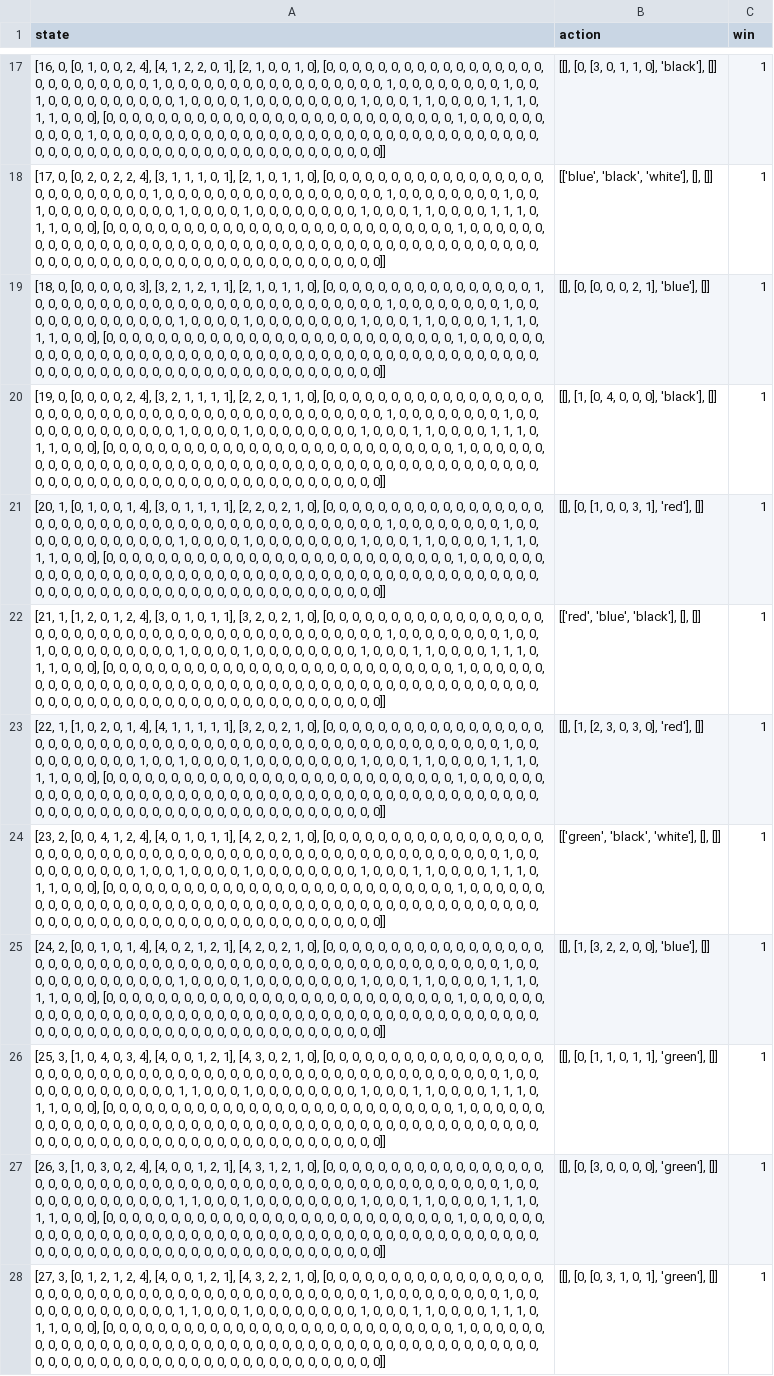
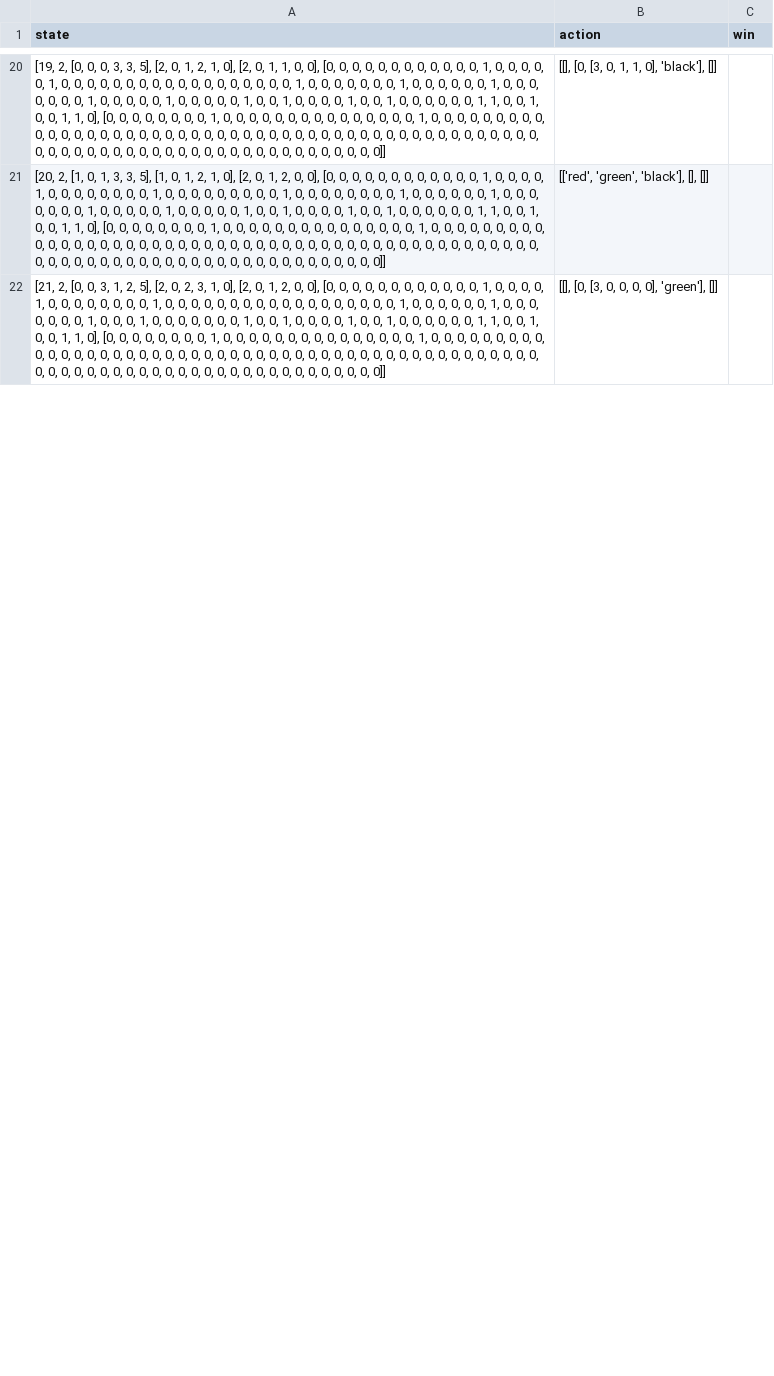
Before and after one commit to dangthevang/gym-splendor, a CSV file: State_tam_2.csv, drawn as a sheet; only a part is shown, gaps mark what is left out; removed rows and columns are numbered as before the commit, all else as after; the diff covers the shown part only; the diff names each change by its address in the sheet, - before the commit and + after, or states it on an @@ line.

```diff
--- a/State_tam_2.csv
+++ b/State_tam_2.csv
-A20 (state): [16, 0, [0, 1, 0, 0, 2, 4], [4, 1, 2, 2, 0, 1], [2, 1, 0, 0, 1, 0], [0, 0, 0, 0, 0, 0, 0, 0, 0, 0, 0, 0, 0, 0, 0, 0, 0, 0, 0, 0, 0, 0, 0, 0, 0, 0, 1, 0, 0, 0, 0, 0, 0, 0, 0, 0, 0, 0, 0, 0, 0, 0, 0, 0, 1, 0, 0, 0, 0, 0, 0, 0, 0, 1, 0, 0, 1, 0, 0, 0, 0, 0, 0, 0, 0, 0, 0, 1, 0, 0, 0, 0, 1, 0, 0, 0, 0, 0, 0, 0, 0, 1, 0, 0, 0, 1, 1, 0, 0, 0, 0, 1, 1, 1, 0, 1, 1, 0, 0, 0], [0, 0, 0, 0, 0, 0, 0, 0, 0, 0, 0, 0, 0, 0, 0, 0, 0, 0, 0, 0, 0, 0, 0, 0, 0, 0, 0, 1, 0, 0, 0, 0, 0, 0, 0, 0, 0, 0, 1, 0, 0,…
+A20 (state): [19, 2, [0, 0, 0, 3, 3, 5], [2, 0, 1, 2, 1, 0], [2, 0, 1, 1, 0, 0], [0, 0, 0, 0, 0, 0, 0, 0, 0, 0, 0, 0, 1, 0, 0, 0, 0, 0, 1, 0, 0, 0, 0, 0, 0, 0, 0, 0, 0, 0, 0, 0, 0, 0, 0, 0, 0, 1, 0, 0, 0, 0, 0, 0, 0, 1, 0, 0, 0, 0, 0, 0, 1, 0, 0, 0, 0, 0, 0, 0, 1, 0, 0, 0, 0, 0, 1, 0, 0, 0, 0, 0, 1, 0, 0, 1, 0, 0, 0, 0, 1, 0, 0, 1, 0, 0, 0, 0, 0, 0, 1, 1, 0, 0, 1, 0, 0, 1, 1, 0], [0, 0, 0, 0, 0, 0, 0, 0, 1, 0, 0, 0, 0, 0, 0, 0, 0, 0, 0, 0, 0, 0, 0, 0, 1, 0, 0, 0, 0, 0, 0, 0, 0, 0, 0, 0, 0, 0, 0, 0, 0,…
-C20 (win): 1
+C20 (win): (empty)
-row 18: [17, 0, [0, 2, 0, 2, 2, 4], [3, 1, 1, 1, 0, 1], [2, 1, 0, 1, 1, 0], [0, 0, 0, 0, 0, 0, 0, 0, 0, 0, 0, 0, 0, 0, 0, 0, 0, 0, 0, 0, 0, 0, 0, 0, 0, 0, 1, 0, 0, 0, 0, 0, 0, 0, 0, 0, 0, 0, 0, 0, 0, 0, 0, 0, 1, 0, 0, 0, 0, 0, 0, 0, 0, 1, 0, 0, 1, 0, 0, 0, 0, 0, 0, 0, 0, 0, 0, 1, 0, 0, 0, 0, 1, 0, 0, 0, 0, 0, 0, 0, 0, 1, 0, 0, 0, 1, 1, 0, 0, 0, 0, 1, 1, 1, 0, 1, 1, 0, 0, 0], [0, 0, 0, 0, 0, 0, 0, 0, 0, 0, 0, 0, 0, 0, 0, 0, 0, 0, 0, 0, 0, 0, 0, 0, 0, 0, 0, 1, 0, 0, 0, 0, 0, 0, 0, 0, 0, 0, 0, 0, 0, 0, 0, 0, 0, 0, 0, 0, 0, 0, 0, 0, 0, 0, 0, 0, 0, 0, 0, 0, 0, 0, 0, 0, 0, 0, 0, 0, 0, 0, 0, 0, 0, 0, 0, 0, 0, 0, 0, 0, 0, 0, 0, 0, 0, 0, 0, 0, 0, 0, 0, 0, 0, 0, 0, 0, 0, 0, 0, 0]] | [['blue', 'black', 'white'], [], []] | 1
-row 19: [18, 0, [0, 0, 0, 0, 0, 3], [3, 2, 1, 2, 1, 1], [2, 1, 0, 1, 1, 0], [0, 0, 0, 0, 0, 0, 0, 0, 0, 0, 0, 0, 0, 0, 0, 0, 1, 0, 0, 0, 0, 0, 0, 0, 0, 0, 0, 0, 0, 0, 0, 0, 0, 0, 0, 0, 0, 0, 0, 0, 0, 0, 0, 0, 1, 0, 0, 0, 0, 0, 0, 0, 0, 1, 0, 0, 0, 0, 0, 0, 0, 0, 0, 0, 0, 0, 0, 1, 0, 0, 0, 0, 1, 0, 0, 0, 0, 0, 0, 0, 0, 1, 0, 0, 0, 1, 1, 0, 0, 0, 0, 1, 1, 1, 0, 1, 1, 0, 0, 0], [0, 0, 0, 0, 0, 0, 0, 0, 0, 0, 0, 0, 0, 0, 0, 0, 0, 0, 0, 0, 0, 0, 0, 0, 0, 0, 0, 1, 0, 0, 0, 0, 0, 0, 0, 0, 0, 0, 0, 0, 0, 0, 0, 0, 0, 0, 0, 0, 0, 0, 0, 0, 0, 0, 0, 0, 0, 0, 0, 0, 0, 0, 0, 0, 0, 0, 0, 0, 0, 0, 0, 0, 0, 0, 0, 0, 0, 0, 0, 0, 0, 0, 0, 0, 0, 0, 0, 0, 0, 0, 0, 0, 0, 0, 0, 0, 0, 0, 0, 0]] | [[], [0, [0, 0, 0, 2, 1], 'blue'], []] | 1
-row 20: [19, 0, [0, 0, 0, 0, 2, 4], [3, 2, 1, 1, 1, 1], [2, 2, 0, 1, 1, 0], [0, 0, 0, 0, 0, 0, 0, 0, 0, 0, 0, 0, 0, 0, 0, 0, 0, 0, 0, 0, 0, 0, 0, 0, 0, 0, 0, 0, 0, 0, 0, 0, 0, 0, 0, 0, 0, 0, 0, 0, 0, 0, 0, 0, 1, 0, 0, 0, 0, 0, 0, 0, 0, 1, 0, 0, 0, 0, 0, 0, 0, 0, 0, 0, 0, 0, 0, 1, 0, 0, 0, 0, 1, 0, 0, 0, 0, 0, 0, 0, 0, 1, 0, 0, 0, 1, 1, 0, 0, 0, 0, 1, 1, 1, 0, 1, 1, 0, 0, 0], [0, 0, 0, 0, 0, 0, 0, 0, 0, 0, 0, 0, 0, 0, 0, 0, 0, 0, 0, 0, 0, 0, 0, 0, 0, 0, 0, 1, 0, 0, 0, 0, 0, 0, 0, 0, 0, 0, 0, 0, 0, 0, 0, 0, 0, 0, 0, 0, 0, 0, 0, 0, 0, 0, 0, 0, 0, 0, 0, 0, 0, 0, 0, 0, 0, 0, 0, 0, 0, 0, 0, 0, 0, 0, 0, 0, 0, 0, 0, 0, 0, 0, 0, 0, 0, 0, 0, 0, 0, 0, 0, 0, 0, 0, 0, 0, 0, 0, 0, 0]] | [[], [1, [0, 4, 0, 0, 0], 'black'], []] | 1
-row 21: [20, 1, [0, 1, 0, 0, 1, 4], [3, 0, 1, 1, 1, 1], [2, 2, 0, 2, 1, 0], [0, 0, 0, 0, 0, 0, 0, 0, 0, 0, 0, 0, 0, 0, 0, 0, 0, 0, 0, 0, 0, 0, 0, 0, 0, 0, 0, 0, 0, 0, 0, 0, 0, 0, 0, 0, 0, 0, 0, 0, 0, 0, 0, 0, 1, 0, 0, 0, 0, 0, 0, 0, 0, 1, 0, 0, 0, 0, 0, 0, 0, 0, 0, 0, 0, 0, 0, 1, 0, 0, 0, 0, 1, 0, 0, 0, 0, 0, 0, 0, 0, 1, 0, 0, 0, 1, 1, 0, 0, 0, 0, 1, 1, 1, 0, 1, 1, 0, 0, 0], [0, 0, 0, 0, 0, 0, 0, 0, 0, 0, 0, 0, 0, 0, 0, 0, 0, 0, 0, 0, 0, 0, 0, 0, 0, 0, 0, 1, 0, 0, 0, 0, 0, 0, 0, 0, 0, 0, 0, 0, 0, 0, 0, 0, 0, 0, 0, 0, 0, 0, 0, 0, 0, 0, 0, 0, 0, 0, 0, 0, 0, 0, 0, 0, 0, 0, 0, 0, 0, 0, 0, 0, 0, 0, 0, 0, 0, 0, 0, 0, 0, 0, 0, 0, 0, 0, 0, 0, 0, 0, 0, 0, 0, 0, 0, 0, 0, 0, 0, 0]] | [[], [0, [1, 0, 0, 3, 1], 'red'], []] | 1
-row 22: [21, 1, [1, 2, 0, 1, 2, 4], [3, 0, 1, 0, 1, 1], [3, 2, 0, 2, 1, 0], [0, 0, 0, 0, 0, 0, 0, 0, 0, 0, 0, 0, 0, 0, 0, 0, 0, 0, 0, 0, 0, 0, 0, 0, 0, 0, 0, 0, 0, 0, 0, 0, 0, 0, 0, 0, 0, 0, 0, 0, 0, 0, 0, 0, 1, 0, 0, 0, 0, 0, 0, 0, 0, 1, 0, 0, 1, 0, 0, 0, 0, 0, 0, 0, 0, 0, 0, 1, 0, 0, 0, 0, 1, 0, 0, 0, 0, 0, 0, 0, 0, 1, 0, 0, 0, 1, 1, 0, 0, 0, 0, 1, 1, 1, 0, 1, 1, 0, 0, 0], [0, 0, 0, 0, 0, 0, 0, 0, 0, 0, 0, 0, 0, 0, 0, 0, 0, 0, 0, 0, 0, 0, 0, 0, 0, 0, 0, 1, 0, 0, 0, 0, 0, 0, 0, 0, 0, 0, 0, 0, 0, 0, 0, 0, 0, 0, 0, 0, 0, 0, 0, 0, 0, 0, 0, 0, 0, 0, 0, 0, 0, 0, 0, 0, 0, 0, 0, 0, 0, 0, 0, 0, 0, 0, 0, 0, 0, 0, 0, 0, 0, 0, 0, 0, 0, 0, 0, 0, 0, 0, 0, 0, 0, 0, 0, 0, 0, 0, 0, 0]] | [['red', 'blue', 'black'], [], []] | 1
-row 23: [22, 1, [1, 0, 2, 0, 1, 4], [4, 1, 1, 1, 1, 1], [3, 2, 0, 2, 1, 0], [0, 0, 0, 0, 0, 0, 0, 0, 0, 0, 0, 0, 0, 0, 0, 0, 0, 0, 0, 0, 0, 0, 0, 0, 0, 0, 0, 0, 0, 0, 0, 0, 0, 0, 0, 0, 0, 0, 0, 0, 0, 0, 0, 0, 0, 0, 0, 0, 0, 0, 0, 0, 0, 1, 0, 0, 0, 0, 0, 0, 0, 0, 0, 0, 1, 0, 0, 1, 0, 0, 0, 0, 1, 0, 0, 0, 0, 0, 0, 0, 0, 1, 0, 0, 0, 1, 1, 0, 0, 0, 0, 1, 1, 1, 0, 1, 1, 0, 0, 0], [0, 0, 0, 0, 0, 0, 0, 0, 0, 0, 0, 0, 0, 0, 0, 0, 0, 0, 0, 0, 0, 0, 0, 0, 0, 0, 0, 1, 0, 0, 0, 0, 0, 0, 0, 0, 0, 0, 0, 0, 0, 0, 0, 0, 0, 0, 0, 0, 0, 0, 0, 0, 0, 0, 0, 0, 0, 0, 0, 0, 0, 0, 0, 0, 0, 0, 0, 0, 0, 0, 0, 0, 0, 0, 0, 0, 0, 0, 0, 0, 0, 0, 0, 0, 0, 0, 0, 0, 0, 0, 0, 0, 0, 0, 0, 0, 0, 0, 0, 0]] | [[], [1, [2, 3, 0, 3, 0], 'red'], []] | 1
-row 24: [23, 2, [0, 0, 4, 1, 2, 4], [4, 0, 1, 0, 1, 1], [4, 2, 0, 2, 1, 0], [0, 0, 0, 0, 0, 0, 0, 0, 0, 0, 0, 0, 0, 0, 0, 0, 0, 0, 0, 0, 0, 0, 0, 0, 0, 0, 0, 0, 0, 0, 0, 0, 0, 0, 0, 0, 0, 0, 0, 0, 0, 0, 0, 0, 0, 0, 0, 0, 0, 0, 0, 0, 0, 1, 0, 0, 0, 0, 0, 0, 0, 0, 0, 0, 1, 0, 0, 1, 0, 0, 0, 0, 1, 0, 0, 0, 0, 0, 0, 0, 0, 1, 0, 0, 0, 1, 1, 0, 0, 0, 0, 1, 1, 1, 0, 1, 1, 0, 0, 0], [0, 0, 0, 0, 0, 0, 0, 0, 0, 0, 0, 0, 0, 0, 0, 0, 0, 0, 0, 0, 0, 0, 0, 0, 0, 0, 0, 1, 0, 0, 0, 0, 0, 0, 0, 0, 0, 0, 0, 0, 0, 0, 0, 0, 0, 0, 0, 0, 0, 0, 0, 0, 0, 0, 0, 0, 0, 0, 0, 0, 0, 0, 0, 0, 0, 0, 0, 0, 0, 0, 0, 0, 0, 0, 0, 0, 0, 0, 0, 0, 0, 0, 0, 0, 0, 0, 0, 0, 0, 0, 0, 0, 0, 0, 0, 0, 0, 0, 0, 0]] | [['green', 'black', 'white'], [], []] | 1
-row 25: [24, 2, [0, 0, 1, 0, 1, 4], [4, 0, 2, 1, 2, 1], [4, 2, 0, 2, 1, 0], [0, 0, 0, 0, 0, 0, 0, 0, 0, 0, 0, 0, 0, 0, 0, 0, 0, 0, 0, 0, 0, 0, 0, 0, 0, 0, 0, 0, 0, 0, 0, 0, 0, 0, 0, 0, 0, 0, 0, 0, 0, 0, 0, 0, 0, 0, 0, 0, 0, 0, 0, 0, 0, 1, 0, 0, 0, 0, 0, 0, 0, 0, 0, 0, 0, 0, 0, 1, 0, 0, 0, 0, 1, 0, 0, 0, 0, 0, 0, 0, 0, 1, 0, 0, 0, 1, 1, 0, 0, 0, 0, 1, 1, 1, 0, 1, 1, 0, 0, 0], [0, 0, 0, 0, 0, 0, 0, 0, 0, 0, 0, 0, 0, 0, 0, 0, 0, 0, 0, 0, 0, 0, 0, 0, 0, 0, 0, 1, 0, 0, 0, 0, 0, 0, 0, 0, 0, 0, 0, 0, 0, 0, 0, 0, 0, 0, 0, 0, 0, 0, 0, 0, 0, 0, 0, 0, 0, 0, 0, 0, 0, 0, 0, 0, 0, 0, 0, 0, 0, 0, 0, 0, 0, 0, 0, 0, 0, 0, 0, 0, 0, 0, 0, 0, 0, 0, 0, 0, 0, 0, 0, 0, 0, 0, 0, 0, 0, 0, 0, 0]] | [[], [1, [3, 2, 2, 0, 0], 'blue'], []] | 1
-row 26: [25, 3, [1, 0, 4, 0, 3, 4], [4, 0, 0, 1, 2, 1], [4, 3, 0, 2, 1, 0], [0, 0, 0, 0, 0, 0, 0, 0, 0, 0, 0, 0, 0, 0, 0, 0, 0, 0, 0, 0, 0, 0, 0, 0, 0, 0, 0, 0, 0, 0, 0, 0, 0, 0, 0, 0, 0, 0, 0, 0, 0, 0, 0, 0, 0, 0, 0, 0, 0, 0, 0, 0, 0, 1, 0, 0, 0, 0, 0, 0, 0, 0, 0, 0, 0, 0, 0, 1, 1, 0, 0, 0, 1, 0, 0, 0, 0, 0, 0, 0, 0, 1, 0, 0, 0, 1, 1, 0, 0, 0, 0, 1, 1, 1, 0, 1, 1, 0, 0, 0], [0, 0, 0, 0, 0, 0, 0, 0, 0, 0, 0, 0, 0, 0, 0, 0, 0, 0, 0, 0, 0, 0, 0, 0, 0, 0, 0, 1, 0, 0, 0, 0, 0, 0, 0, 0, 0, 0, 0, 0, 0, 0, 0, 0, 0, 0, 0, 0, 0, 0, 0, 0, 0, 0, 0, 0, 0, 0, 0, 0, 0, 0, 0, 0, 0, 0, 0, 0, 0, 0, 0, 0, 0, 0, 0, 0, 0, 0, 0, 0, 0, 0, 0, 0, 0, 0, 0, 0, 0, 0, 0, 0, 0, 0, 0, 0, 0, 0, 0, 0]] | [[], [0, [1, 1, 0, 1, 1], 'green'], []] | 1
+row 21: [20, 2, [1, 0, 1, 3, 3, 5], [1, 0, 1, 2, 1, 0], [2, 0, 1, 2, 0, 0], [0, 0, 0, 0, 0, 0, 0, 0, 0, 0, 0, 0, 1, 0, 0, 0, 0, 1, 0, 0, 0, 0, 0, 0, 0, 0, 1, 0, 0, 0, 0, 0, 0, 0, 0, 0, 1, 0, 0, 0, 0, 0, 0, 0, 0, 1, 0, 0, 0, 0, 0, 0, 1, 0, 0, 0, 0, 0, 0, 0, 1, 0, 0, 0, 0, 0, 1, 0, 0, 0, 0, 0, 1, 0, 0, 1, 0, 0, 0, 0, 1, 0, 0, 1, 0, 0, 0, 0, 0, 0, 1, 1, 0, 0, 1, 0, 0, 1, 1, 0], [0, 0, 0, 0, 0, 0, 0, 0, 1, 0, 0, 0, 0, 0, 0, 0, 0, 0, 0, 0, 0, 0, 0, 0, 1, 0, 0, 0, 0, 0, 0, 0, 0, 0, 0, 0, 0, 0, 0, 0, 0, 0, 0, 0, 0, 0, 0, 0, 0, 0, 0, 0, 0, 0, 0, 0, 0, 0, 0, 0, 0, 0, 0, 0, 0, 0, 0, 0, 0, 0, 0, 0, 0, 0, 0, 0, 0, 0, 0, 0, 0, 0, 0, 0, 0, 0, 0, 0, 0, 0, 0, 0, 0, 0, 0, 0, 0, 0, 0, 0]] | [['red', 'green', 'black'], [], []]
-A22 (state): [26, 3, [1, 0, 3, 0, 2, 4], [4, 0, 0, 1, 2, 1], [4, 3, 1, 2, 1, 0], [0, 0, 0, 0, 0, 0, 0, 0, 0, 0, 0, 0, 0, 0, 0, 0, 0, 0, 0, 0, 0, 0, 0, 0, 0, 0, 0, 0, 0, 0, 0, 0, 0, 0, 0, 0, 0, 0, 0, 0, 0, 0, 0, 0, 0, 0, 0, 0, 0, 0, 0, 0, 0, 1, 0, 0, 0, 0, 0, 0, 0, 0, 0, 0, 0, 0, 0, 1, 1, 0, 0, 0, 1, 0, 0, 0, 0, 0, 0, 0, 0, 1, 0, 0, 0, 1, 1, 0, 0, 0, 0, 1, 1, 1, 0, 1, 1, 0, 0, 0], [0, 0, 0, 0, 0, 0, 0, 0, 0, 0, 0, 0, 0, 0, 0, 0, 0, 0, 0, 0, 0, 0, 0, 0, 0, 0, 0, 1, 0, 0,…
+A22 (state): [21, 2, [0, 0, 3, 1, 2, 5], [2, 0, 2, 3, 1, 0], [2, 0, 1, 2, 0, 0], [0, 0, 0, 0, 0, 0, 0, 0, 0, 0, 0, 0, 1, 0, 0, 0, 0, 1, 0, 0, 0, 0, 0, 0, 0, 0, 1, 0, 0, 0, 0, 0, 0, 0, 0, 0, 0, 0, 0, 0, 0, 0, 0, 0, 0, 1, 0, 0, 0, 0, 0, 0, 1, 0, 0, 0, 0, 0, 0, 0, 1, 0, 0, 0, 1, 0, 0, 0, 0, 0, 0, 0, 1, 0, 0, 1, 0, 0, 0, 0, 1, 0, 0, 1, 0, 0, 0, 0, 0, 0, 1, 1, 0, 0, 1, 0, 0, 1, 1, 0], [0, 0, 0, 0, 0, 0, 0, 0, 1, 0, 0, 0, 0, 0, 0, 0, 0, 0, 0, 0, 0, 0, 0, 0, 1, 0, 0, 0, 0, 0,…
-C22 (win): 1
+C22 (win): (empty)
-row 28: [27, 3, [0, 1, 2, 1, 2, 4], [4, 0, 0, 1, 2, 1], [4, 3, 2, 2, 1, 0], [0, 0, 0, 0, 0, 0, 0, 0, 0, 0, 0, 0, 0, 0, 0, 0, 0, 0, 0, 0, 0, 0, 0, 0, 0, 0, 0, 0, 0, 0, 0, 0, 0, 0, 0, 0, 0, 0, 0, 0, 0, 0, 0, 1, 0, 0, 0, 0, 0, 0, 0, 0, 0, 1, 0, 0, 0, 0, 0, 0, 0, 0, 0, 0, 0, 0, 0, 1, 1, 0, 0, 0, 1, 0, 0, 0, 0, 0, 0, 0, 0, 1, 0, 0, 0, 1, 1, 0, 0, 0, 0, 1, 1, 1, 0, 1, 1, 0, 0, 0], [0, 0, 0, 0, 0, 0, 0, 0, 0, 0, 0, 0, 0, 0, 0, 0, 0, 0, 0, 0, 0, 0, 0, 0, 0, 0, 0, 1, 0, 0, 0, 0, 0, 0, 0, 0, 0, 0, 0, 0, 0, 0, 0, 0, 0, 0, 0, 0, 0, 0, 0, 0, 0, 0, 0, 0, 0, 0, 0, 0, 0, 0, 0, 0, 0, 0, 0, 0, 0, 0, 0, 0, 0, 0, 0, 0, 0, 0, 0, 0, 0, 0, 0, 0, 0, 0, 0, 0, 0, 0, 0, 0, 0, 0, 0, 0, 0, 0, 0, 0]] | [[], [0, [0, 3, 1, 0, 1], 'green'], []] | 1
```
Also changed, not shown: 21 added rows, 16 removed rows and 10 edited cells elsewhere in this file, State_tam_1.csv, State_tam_3.csv, 1 other file.
